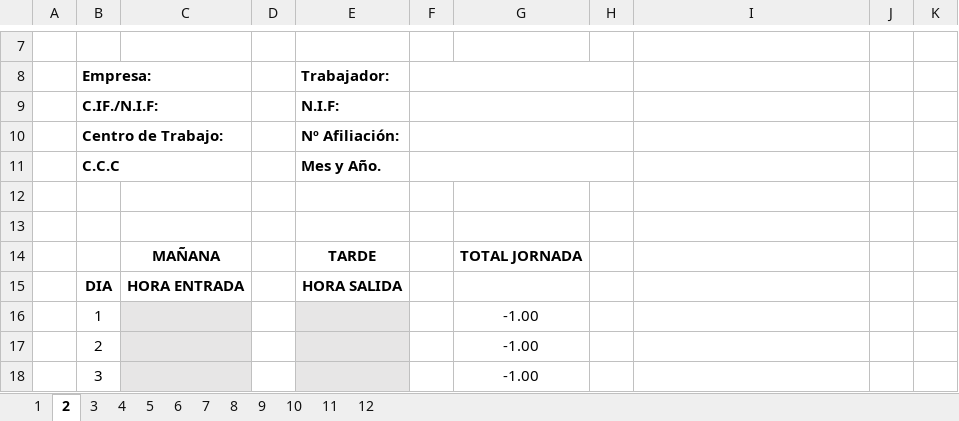
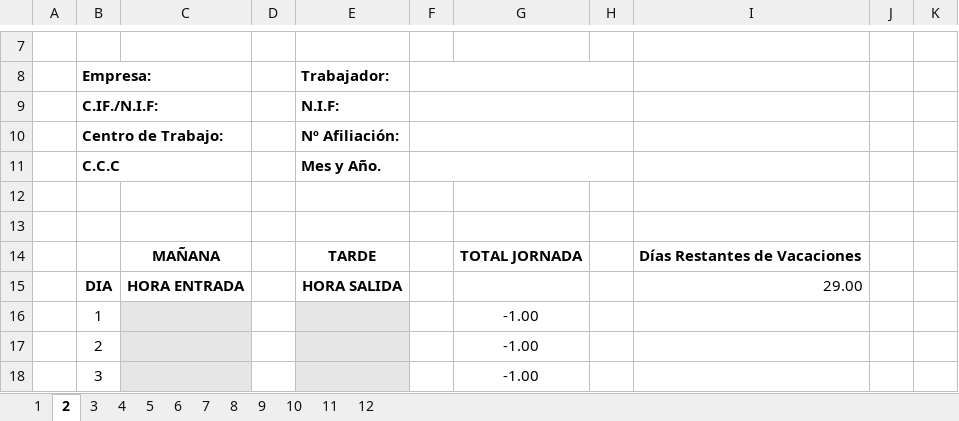
Before and after one commit to Daevid-NoFace/Control-Horarios, an Excel workbook: src/main/Horary Model Bisiesto.xlsx, sheet 2, drawn as a sheet; only a part is shown, gaps mark what is left out; values as stored, in another font and other column widths than the file's, no borders; the diff names each change by its address in the sheet, - before the commit and + after, or states it on an @@ line.

```diff
--- a/src/main/Horary Model Bisiesto.xlsx (sheet 2)
+++ b/src/main/Horary Model Bisiesto.xlsx (sheet 2)
-I14: (empty)
+I14: Días Restantes de Vacaciones
-I15: (empty)
+I15: 29.00
```
Also changed, not shown: sheet 9, sheet 11, sheet 6, sheet 7, sheet 8, sheet 10, 5 more sheets, 2021 Mataró.xlsx, out/production/Control-Horarios/main/Horary Model Regular.xlsx, 4 other files.
